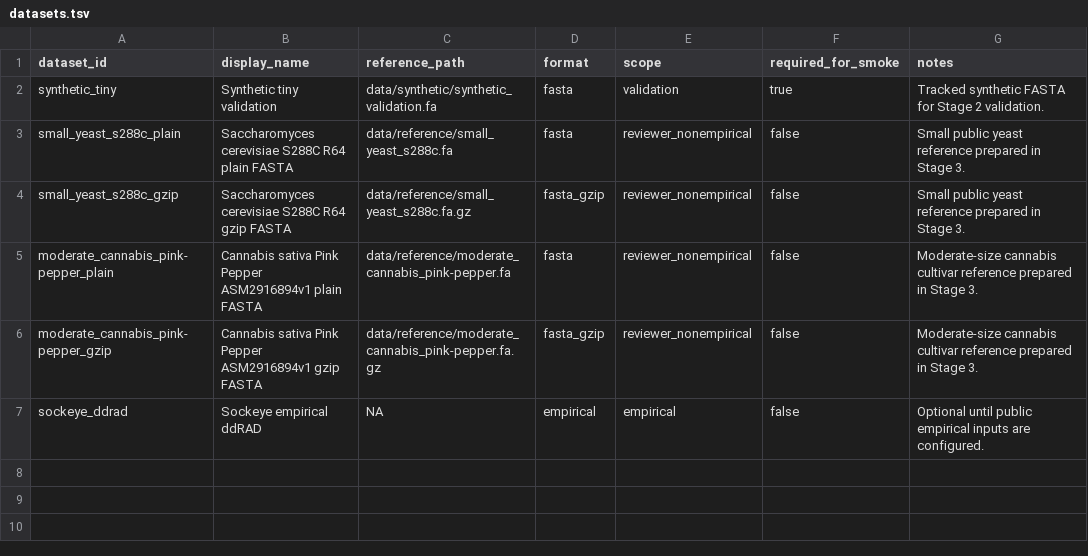
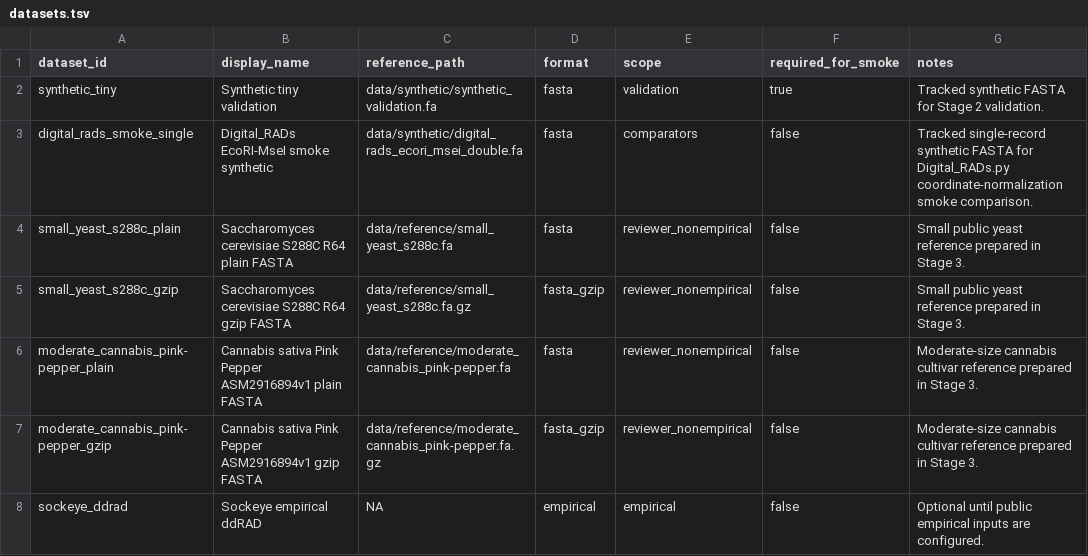
Before and after one commit to ericksamera/radigest-benchmarking, a TSV file: config/datasets.tsv, drawn as a sheet.

Commit message:
feat(scripts)!: add exact interval-equivalence comparators for workflows - Implement Digital_RADs.py and DDRADSEQTOOLS rsitesearch.py comparators. - Introduce new scripts for normalization and summarization of outputs. - Add configuration for comparator cases and update relevant documentation. - Include installation scripts for external dependencies.

```diff
--- a/config/datasets.tsv
+++ b/config/datasets.tsv
@@ -2,2 +2,3 @@ dataset_id	display_name	reference_path	format	scope	required_for_smoke	notes
 synthetic_tiny	Synthetic tiny validation	data/synthetic/synthetic_validation.fa	fasta	validation	true	Tracked synthetic FASTA for Stage 2 validation.
+digital_rads_smoke_single	Digital_RADs EcoRI-MseI smoke synthetic	data/synthetic/digital_rads_ecori_msei_double.fa	fasta	comparators	false	Tracked single-record synthetic FASTA for Digital_RADs.py coordinate-normalization smoke comparison.
 small_yeast_s288c_plain	Saccharomyces cerevisiae S288C R64 plain FASTA	data/reference/small_yeast_s288c.fa	fasta	reviewer_nonempirical	false	Small public yeast reference prepared in Stage 3.
```
Also changed, not shown: config/conditions.tsv, 27 other files.
